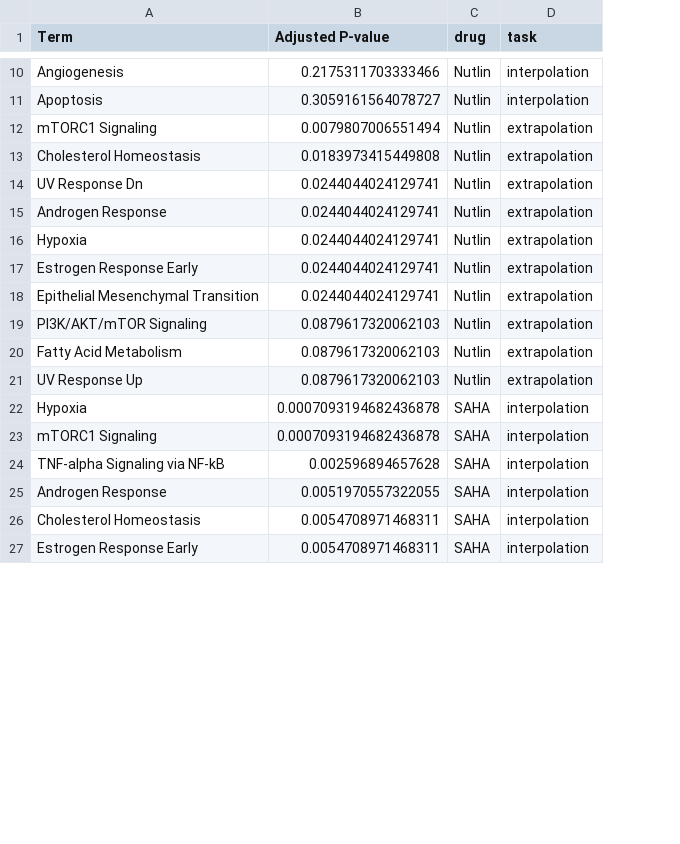
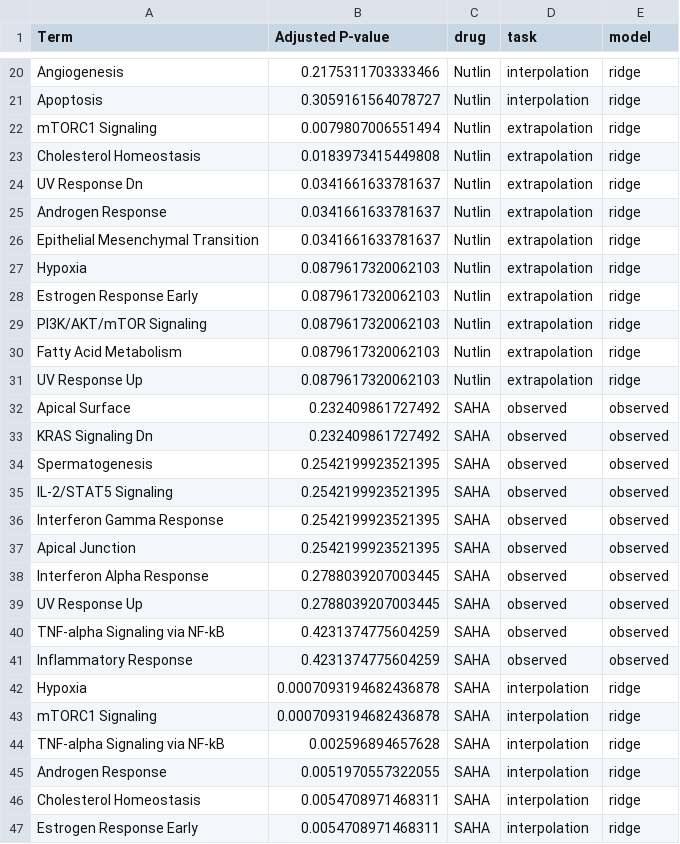
Before and after one commit to qiqigao164-ctrl/single-cell-drug-perturbation, a CSV file: results/summary_tables/task5_pathway_recovery.csv, drawn as a sheet; only a part is shown, gaps mark what is left out; removed rows and columns are numbered as before the commit, all else as after; the diff covers the shown part only; the diff names each change by its address in the sheet, - before the commit and + after, or states it on an @@ line.

```diff
--- a/results/summary_tables/task5_pathway_recovery.csv
+++ b/results/summary_tables/task5_pathway_recovery.csv
+column E (model), rows 20-25: all ridge; rows 27-31: all ridge; rows 42-47: all ridge
-B24:B25 (Adjusted P-value): 0.0244044024129741
+B24:B25 (Adjusted P-value): 0.0341661633781637
+row 26: Epithelial Mesenchymal Transition | 0.0341661633781637 | Nutlin | extrapolation | ridge
-B27:B28 (Adjusted P-value): 0.0244044024129741
+B27:B28 (Adjusted P-value): 0.0879617320062103
-row 18: Epithelial Mesenchymal Transition | 0.0244044024129741 | Nutlin | extrapolation
+row 32: Apical Surface | 0.232409861727492 | SAHA | observed | observed
+row 33: KRAS Signaling Dn | 0.232409861727492 | SAHA | observed | observed
+row 34: Spermatogenesis | 0.2542199923521395 | SAHA | observed | observed
+row 35: IL-2/STAT5 Signaling | 0.2542199923521395 | SAHA | observed | observed
+row 36: Interferon Gamma Response | 0.2542199923521395 | SAHA | observed | observed
+row 37: Apical Junction | 0.2542199923521395 | SAHA | observed | observed
+row 38: Interferon Alpha Response | 0.2788039207003445 | SAHA | observed | observed
+row 39: UV Response Up | 0.2788039207003445 | SAHA | observed | observed
+row 40: TNF-alpha Signaling via NF-kB | 0.4231374775604259 | SAHA | observed | observed
+row 41: Inflammatory Response | 0.4231374775604259 | SAHA | observed | observed
```
Also changed, not shown: 10 added rows elsewhere in this file, 29 other files.
